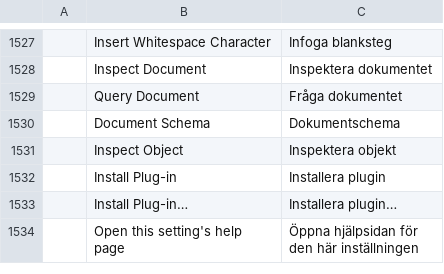
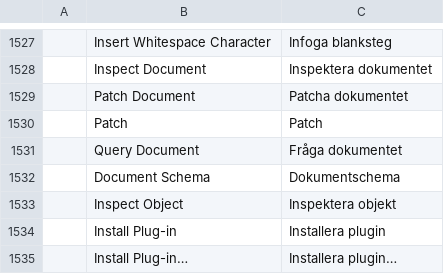
Before and after one commit to addibble/vectorcraft, a TSV file: crates/ui-egui/src/i18n/sv.tsv, drawn as a sheet; only a part is shown, gaps mark what is left out; the shorter side is filled out with more unchanged rows; the diff names each change by its address in the sheet, - before the commit and + after, or states it on an @@ line.

```diff
--- a/crates/ui-egui/src/i18n/sv.tsv
+++ b/crates/ui-egui/src/i18n/sv.tsv
+row 1529:  | Patch Document | Patcha dokumentet
+row 1530:  | Patch | Patch
```
Also changed, not shown: crates/ui-egui/src/i18n/fi.tsv, crates/ui-egui/src/i18n/ko.tsv, 33 other files.
